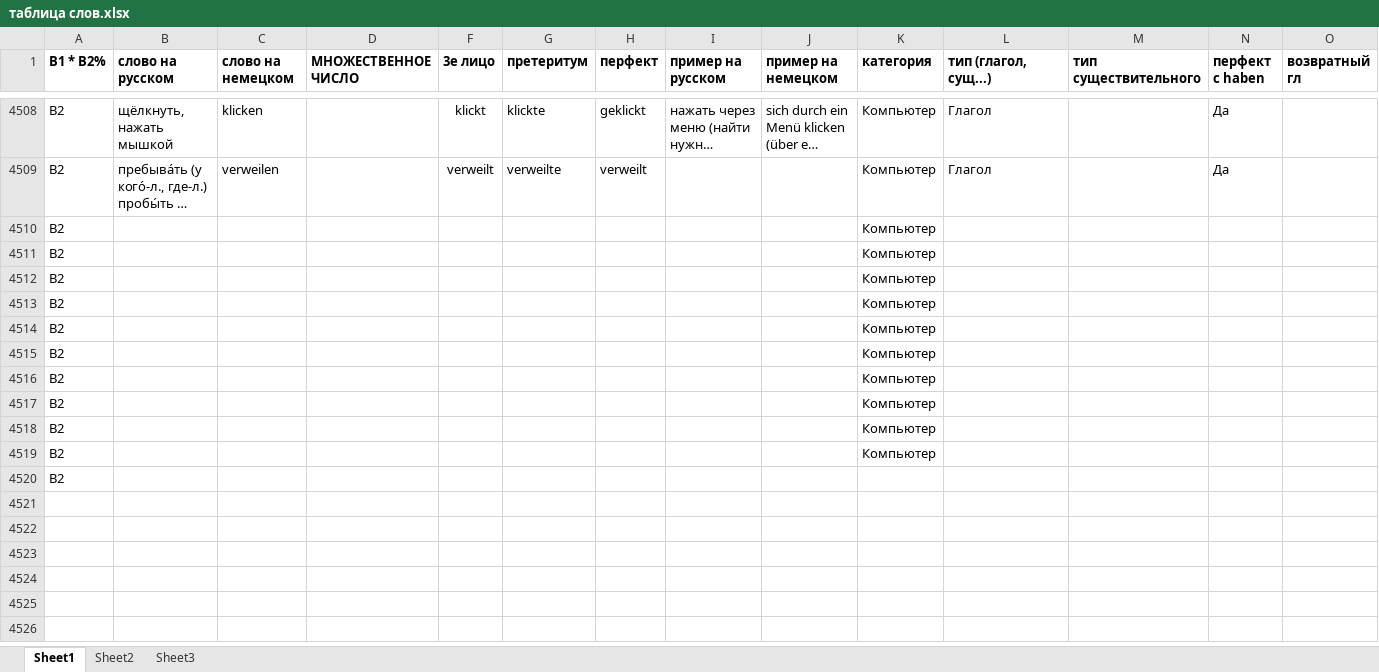
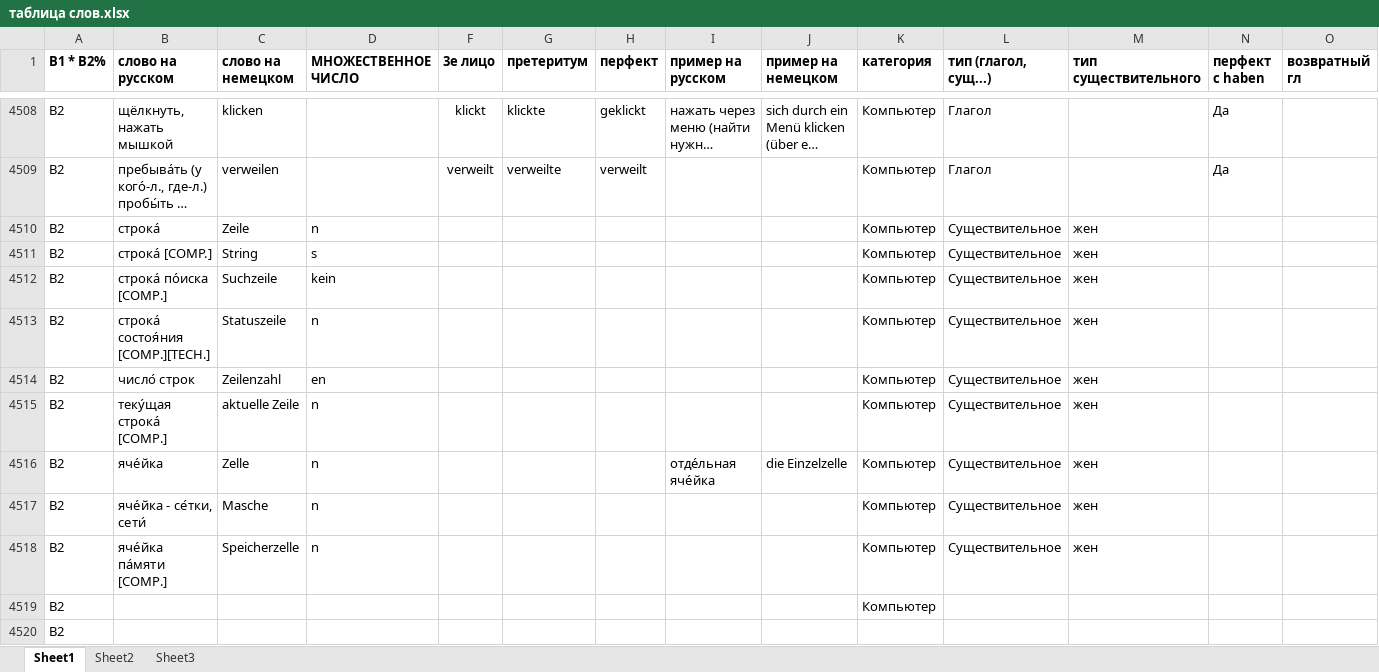
Before and after one commit to h-shvedko/cards_entry_file_xlsx, an Excel workbook: таблица слов.xlsx, sheet Sheet1, drawn as a sheet; only a part is shown, gaps mark what is left out; long unchanged cells end in …; values as stored, in another font and other column widths than the file's, no borders; removed rows and columns are numbered as before the commit, all else as after; rows hold the shown columns only; the diff names each change by its address in the sheet, - before the commit and + after, or states it on an @@ line.

Commit message:
new words

```diff
--- a/таблица слов.xlsx (sheet Sheet1)
+++ b/таблица слов.xlsx (sheet Sheet1)
-row 4510: B2 |  |  |  |  |  |  |  |  | Компьютер
-row 4511: B2 |  |  |  |  |  |  |  |  | Компьютер
-row 4512: B2 |  |  |  |  |  |  |  |  | Компьютер
-row 4513: B2 |  |  |  |  |  |  |  |  | Компьютер
-row 4514: B2 |  |  |  |  |  |  |  |  | Компьютер
-row 4515: B2 |  |  |  |  |  |  |  |  | Компьютер
-row 4516: B2 |  |  |  |  |  |  |  |  | Компьютер
-row 4517: B2 |  |  |  |  |  |  |  |  | Компьютер
-row 4518: B2 |  |  |  |  |  |  |  |  | Компьютер
+row 4510: B2 | строка́ | Zeile | n |  |  |  |  |  | Компьютер | Существительное | жен
+row 4511: B2 | строка́ [COMP.] | String | s |  |  |  |  |  | Компьютер | Существительное | жен
+row 4512: B2 | строка́ по́иска [COMP.] | Suchzeile | kein |  |  |  |  |  | Компьютер | Существительное | жен
+row 4513: B2 | строка́ состоя́ния [COMP.][TECH.] | Statuszeile | n |  |  |  |  |  | Компьютер | Существительное | жен
+row 4514: B2 | число́ строк | Zeilenzahl | en |  |  |  |  |  | Компьютер | Существительное | жен
+row 4515: B2 | теку́щая строка́ [COMP.] | aktuelle Zeile | n |  |  |  |  |  | Компьютер | Существительное | жен
+row 4516: B2 | яче́йка | Zelle | n |  |  |  | отде́льная яче́йка | die Einzelzelle | Компьютер | Существительное | жен
+row 4517: B2 | яче́йка - се́тки, сети́ | Masche | n |  |  |  |  |  | Компьютер | Существительное | жен
+row 4518: B2 | яче́йка па́мяти [COMP.] | Speicherzelle | n |  |  |  |  |  | Компьютер | Существительное | жен
```
